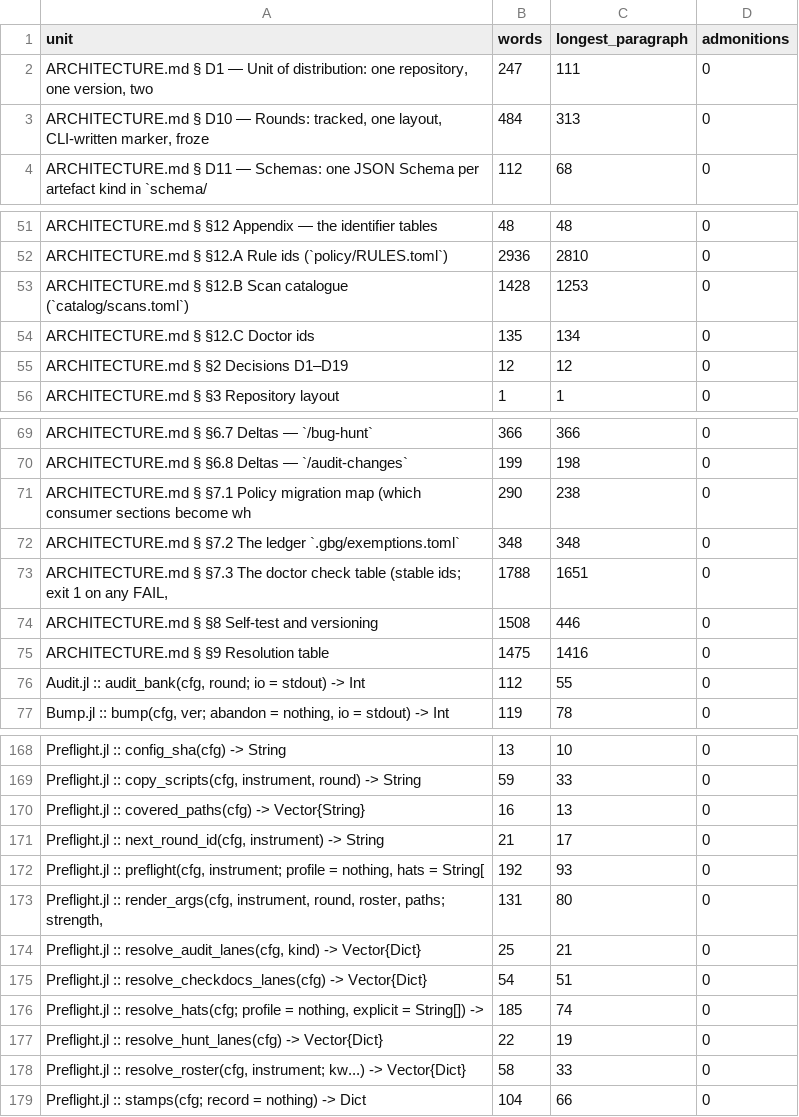
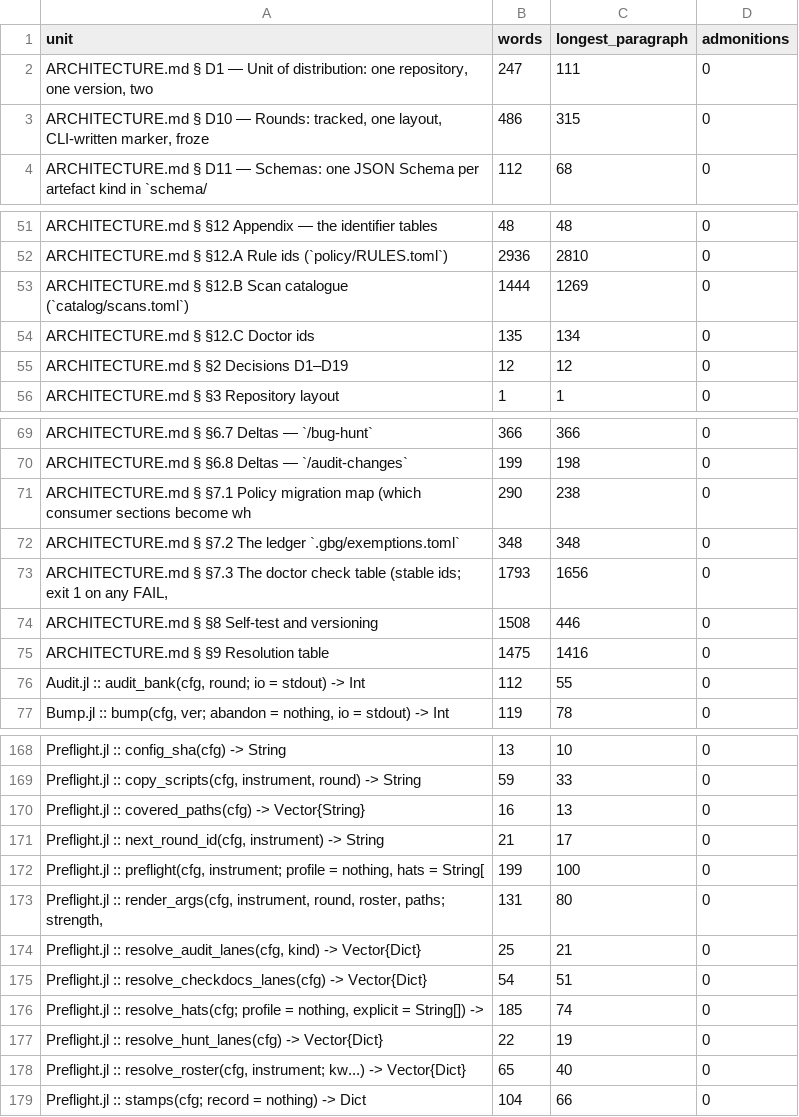
Before and after one commit to GrigorySarnitsky/GBGCodingTools.jl, a CSV file: docs/prose_shape.csv, drawn as a sheet; only a part is shown, gaps mark what is left out; the diff covers the shown part only.

```diff
--- a/docs/prose_shape.csv
+++ b/docs/prose_shape.csv
@@ -2,3 +2,3 @@ unit,words,longest_paragraph,admonitions
 "ARCHITECTURE.md § D1 — Unit of distribution: one repository, one version, two ",247,111,0
-"ARCHITECTURE.md § D10 — Rounds: tracked, one layout, CLI-written marker, froze",484,313,0
+"ARCHITECTURE.md § D10 — Rounds: tracked, one layout, CLI-written marker, froze",486,315,0
 "ARCHITECTURE.md § D11 — Schemas: one JSON Schema per artefact kind in `schema/",112,68,0
@@ -52,3 +52,3 @@ unit,words,longest_paragraph,admonitions
 "ARCHITECTURE.md § §12.A Rule ids (`policy/RULES.toml`)",2936,2810,0
-"ARCHITECTURE.md § §12.B Scan catalogue (`catalog/scans.toml`)",1428,1253,0
+"ARCHITECTURE.md § §12.B Scan catalogue (`catalog/scans.toml`)",1444,1269,0
 "ARCHITECTURE.md § §12.C Doctor ids",135,134,0
@@ -72,3 +72,3 @@ unit,words,longest_paragraph,admonitions
 "ARCHITECTURE.md § §7.2 The ledger `.gbg/exemptions.toml`",348,348,0
-"ARCHITECTURE.md § §7.3 The doctor check table (stable ids; exit 1 on any FAIL,",1788,1651,0
+"ARCHITECTURE.md § §7.3 The doctor check table (stable ids; exit 1 on any FAIL,",1793,1656,0
 "ARCHITECTURE.md § §8 Self-test and versioning",1508,446,0
@@ -171,3 +171,3 @@ unit,words,longest_paragraph,admonitions
 "Preflight.jl :: next_round_id(cfg, instrument) -> String",21,17,0
-"Preflight.jl :: preflight(cfg, instrument; profile = nothing, hats = String[",192,93,0
+"Preflight.jl :: preflight(cfg, instrument; profile = nothing, hats = String[",199,100,0
 "Preflight.jl :: render_args(cfg, instrument, round, roster, paths; strength,",131,80,0
@@ -177,3 +177,3 @@ unit,words,longest_paragraph,admonitions
 "Preflight.jl :: resolve_hunt_lanes(cfg) -> Vector{Dict}",22,19,0
-"Preflight.jl :: resolve_roster(cfg, instrument; kw...) -> Vector{Dict}",58,33,0
+"Preflight.jl :: resolve_roster(cfg, instrument; kw...) -> Vector{Dict}",65,40,0
 "Preflight.jl :: stamps(cfg; record = nothing) -> Dict",104,66,0
```
Also changed, not shown: 2 edited cells elsewhere in this file, 11 other files.
